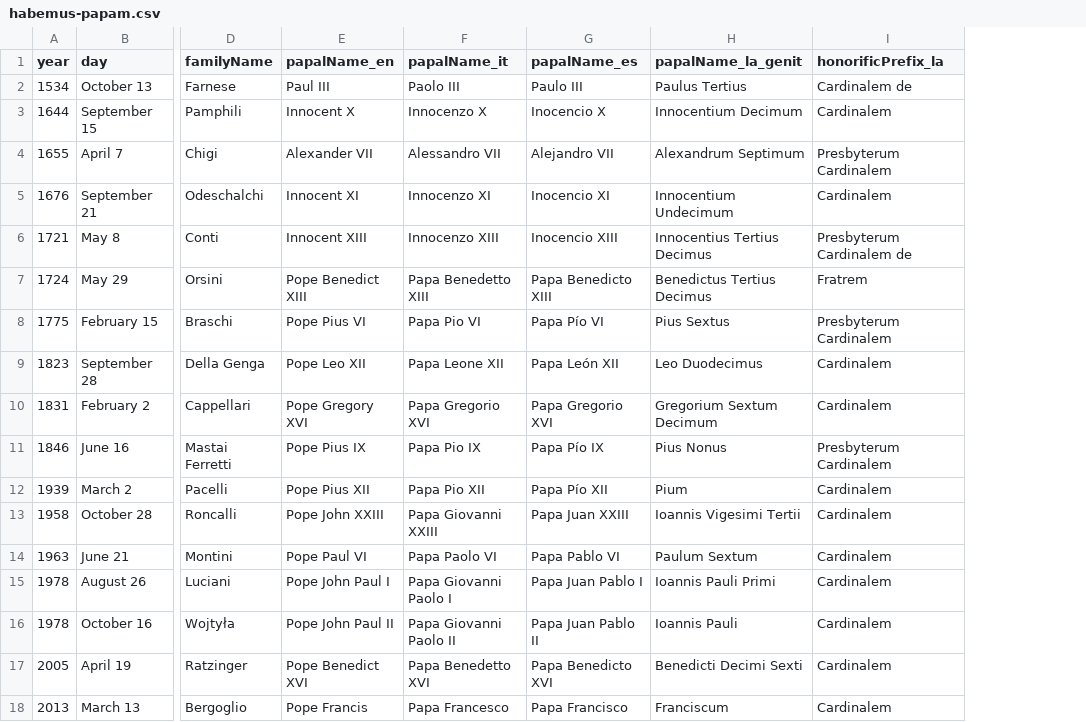
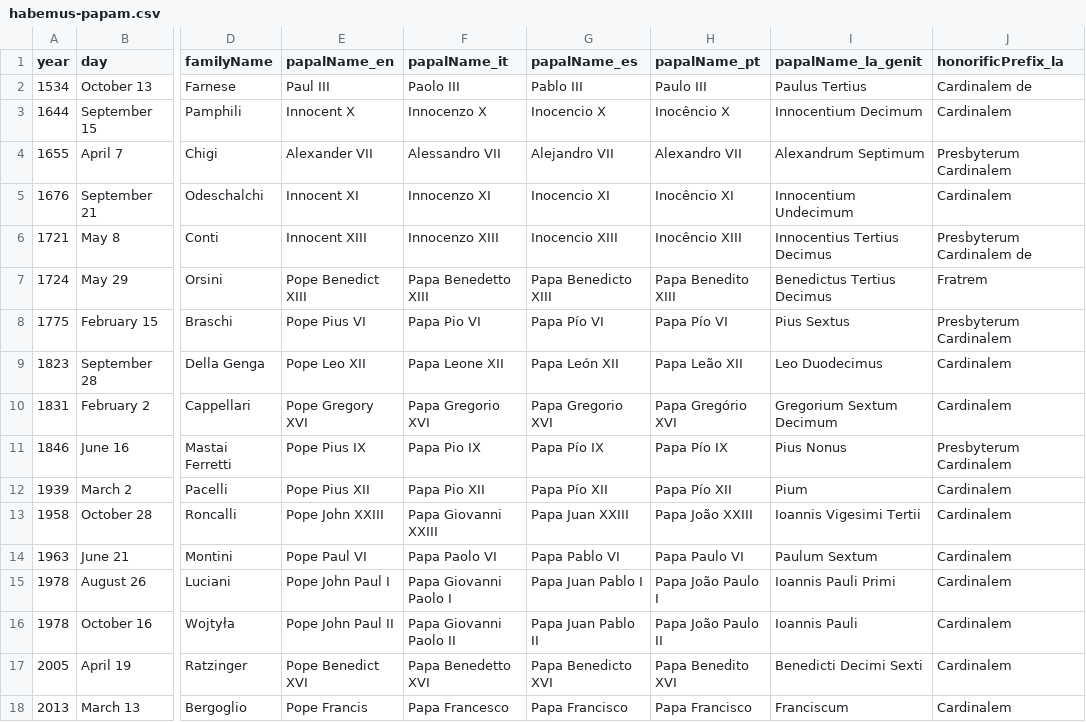
Before and after one commit to specialisterne-br/habemus-papam, a CSV file: data/habemus-papam.csv, drawn as a sheet; only a part is shown, gaps mark what is left out; the diff names each change by its address in the sheet, - before the commit and + after, or states it on an @@ line.

```diff
--- a/data/habemus-papam.csv
+++ b/data/habemus-papam.csv
+column H (papalName_pt), rows 2-18: Paulo III | Inocêncio X | Alexandro VII | Inocêncio XI | Inocêncio XIII | Papa Benedito XIII | Papa Pío VI | Papa Leão XII | Papa Gregório XVI | Papa Pío IX | Papa Pío XII | Papa João XXIII | Papa Paulo VI | Papa João Paulo I | Papa João Paulo II | Papa Benedito XVI | Papa Francisco
-G2 (papalName_es): Paulo III
+G2 (papalName_es): Pablo III
```
Also changed, not shown: 37 other files.
